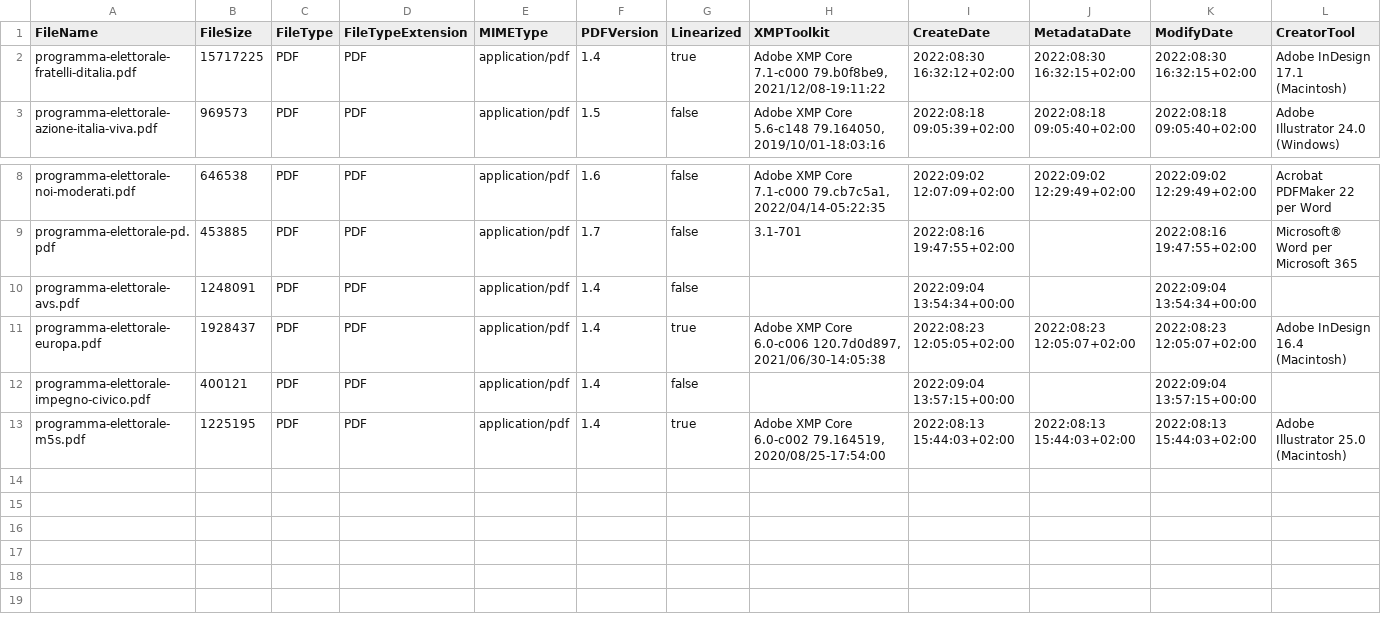
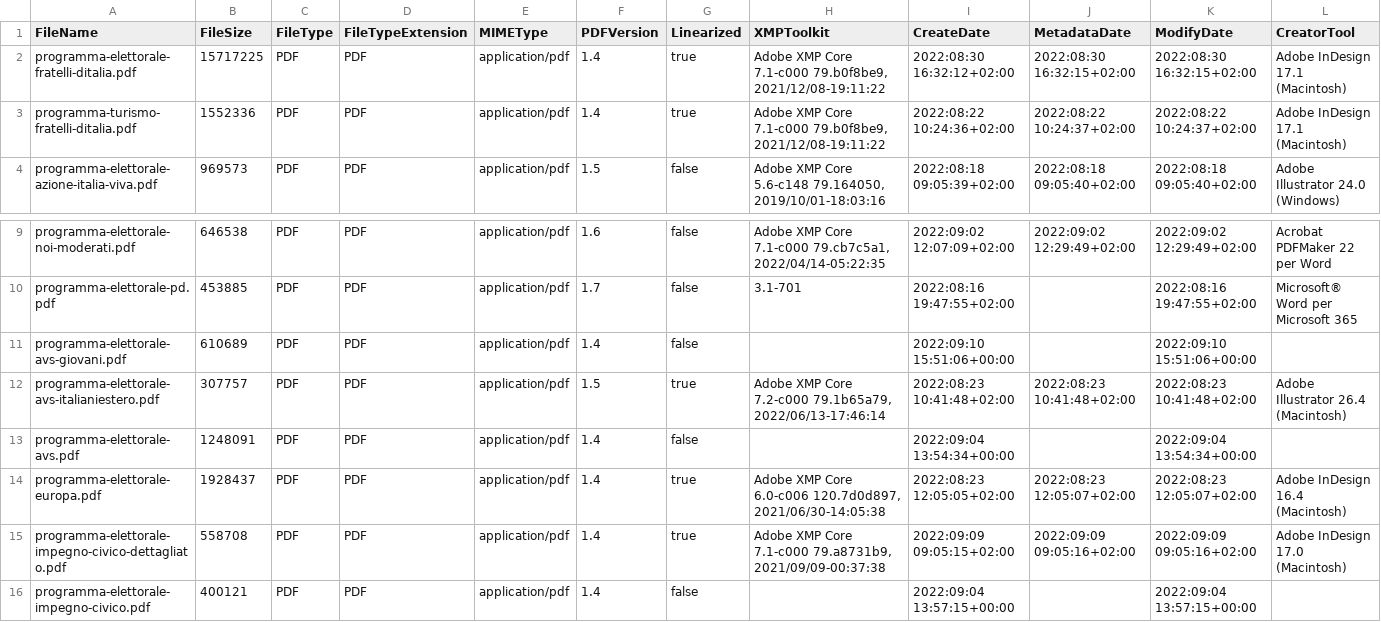
Before and after one commit to ondata/elezioni-politiche-2022, a CSV file: programmi/programmi/no-ministero/info-meta.csv, drawn as a sheet; only a part is shown, gaps mark what is left out; the shorter side is filled out with more unchanged rows; rows hold the shown columns only; the diff names each change by its address in the sheet, - before the commit and + after, or states it on an @@ line.

Commit message:
aggiunti programmi come da #15

```diff
--- a/programmi/programmi/no-ministero/info-meta.csv
+++ b/programmi/programmi/no-ministero/info-meta.csv
+row 3: programma-turismo-fratelli-ditalia.pdf | 1552336 | PDF | PDF | application/pdf | 1.4 | true | Adobe XMP Core 7.1-c000 79.b0f8be9, 2021/12/08-19:11:22 | 2022:08:22 10:24:36+02:00 | 2022:08:22 10:24:37+02:00 | 2022:08:22 10:24:37+02:00 | Adobe InDesign 17.1 (Macintosh)
+row 11: programma-elettorale-avs-giovani.pdf | 610689 | PDF | PDF | application/pdf | 1.4 | false |  | 2022:09:10 15:51:06+00:00 |  | 2022:09:10 15:51:06+00:00
+row 12: programma-elettorale-avs-italianiestero.pdf | 307757 | PDF | PDF | application/pdf | 1.5 | true | Adobe XMP Core 7.2-c000 79.1b65a79, 2022/06/13-17:46:14 | 2022:08:23 10:41:48+02:00 | 2022:08:23 10:41:48+02:00 | 2022:08:23 10:41:48+02:00 | Adobe Illustrator 26.4 (Macintosh)
+row 15: programma-elettorale-impegno-civico-dettagliato.pdf | 558708 | PDF | PDF | application/pdf | 1.4 | true | Adobe XMP Core 7.1-c000 79.a8731b9, 2021/09/09-00:37:38 | 2022:09:09 09:05:15+02:00 | 2022:09:09 09:05:16+02:00 | 2022:09:09 09:05:16+02:00 | Adobe InDesign 17.0 (Macintosh)
```
Also changed, not shown: programmi/rawdata/indecis-it.csv, 5 other files.
